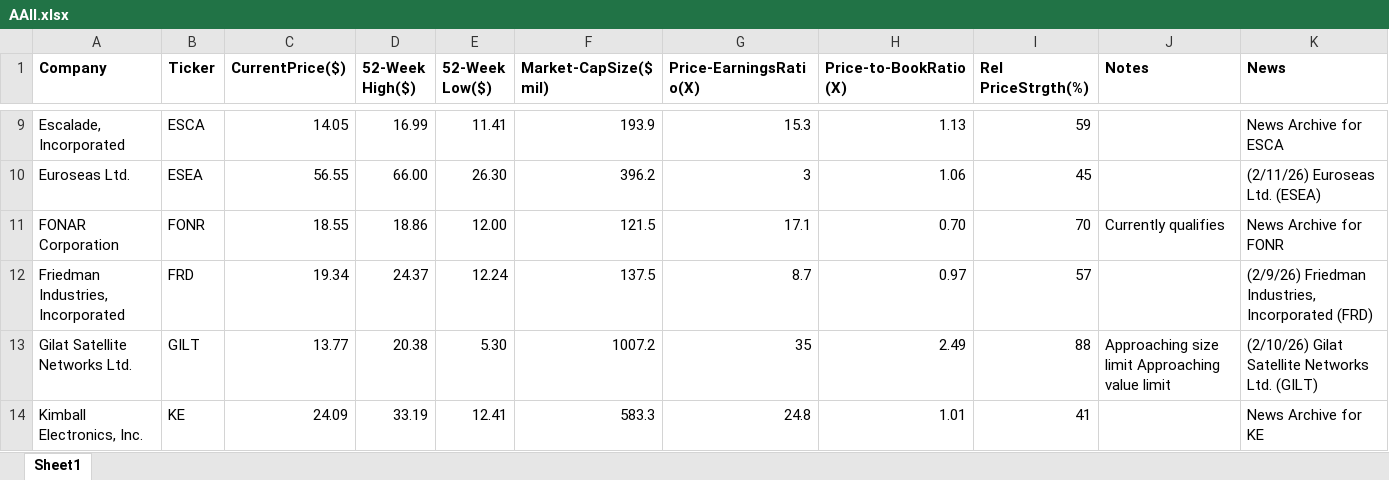
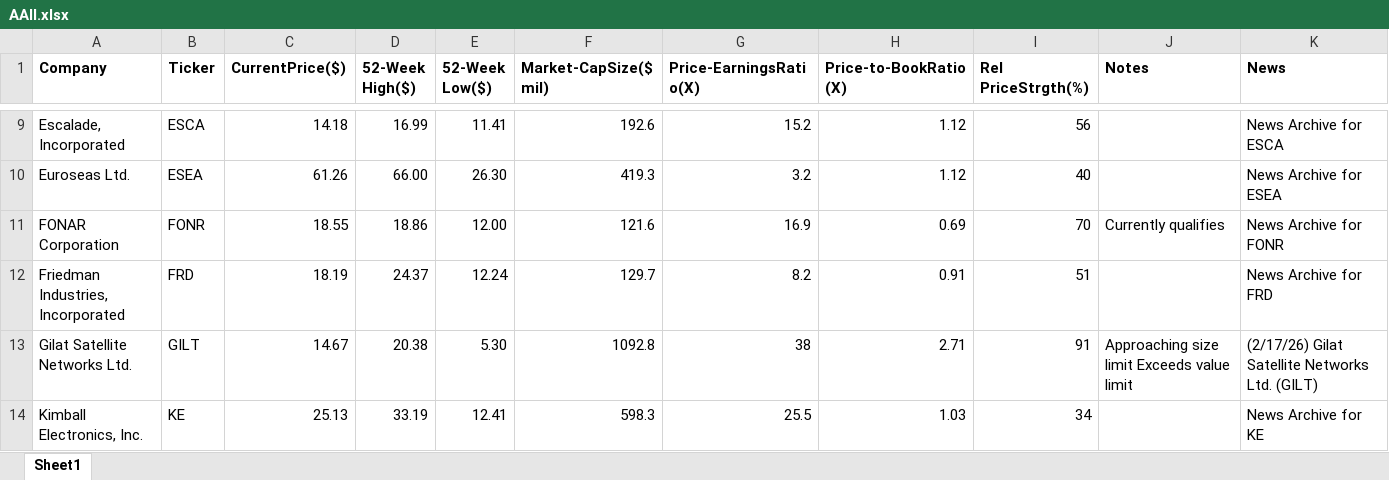
Before and after one commit to rickshilling/shadowPortfolio, an Excel workbook: AAII.xlsx, sheet Sheet1, drawn as a sheet; only a part is shown, gaps mark what is left out; values as stored, in another font and other column widths than the file's, no borders; charts and pictures not drawn; the diff covers the shown part only; the diff names each change by its address in the sheet, - before the commit and + after, or states it on an @@ line.

```diff
--- a/AAII.xlsx (sheet Sheet1)
+++ b/AAII.xlsx (sheet Sheet1)
-C9 (CurrentPrice($)): 14.05
+C9 (CurrentPrice($)): 14.18
-F9 (Market-CapSize($ mil)): 193.9
+F9 (Market-CapSize($ mil)): 192.6
-G9 (Price-EarningsRatio(X)): 15.3
+G9 (Price-EarningsRatio(X)): 15.2
-H9 (Price-to-BookRatio(X)): 1.13
+H9 (Price-to-BookRatio(X)): 1.12
-I9 (Rel PriceStrgth(%)): 59
+I9 (Rel PriceStrgth(%)): 56
-C10 (CurrentPrice($)): 56.55
+C10 (CurrentPrice($)): 61.26
-F10 (Market-CapSize($ mil)): 396.2
+F10 (Market-CapSize($ mil)): 419.3
-G10 (Price-EarningsRatio(X)): 3
+G10 (Price-EarningsRatio(X)): 3.2
-H10 (Price-to-BookRatio(X)): 1.06
+H10 (Price-to-BookRatio(X)): 1.12
-I10 (Rel PriceStrgth(%)): 45
+I10 (Rel PriceStrgth(%)): 40
-K10 (News): (2/11/26) Euroseas Ltd. (ESEA)
+K10 (News): News Archive for ESEA
-F11 (Market-CapSize($ mil)): 121.5
+F11 (Market-CapSize($ mil)): 121.6
-G11 (Price-EarningsRatio(X)): 17.1
+G11 (Price-EarningsRatio(X)): 16.9
-H11 (Price-to-BookRatio(X)): 0.70
+H11 (Price-to-BookRatio(X)): 0.69
-C12 (CurrentPrice($)): 19.34
+C12 (CurrentPrice($)): 18.19
-F12 (Market-CapSize($ mil)): 137.5
+F12 (Market-CapSize($ mil)): 129.7
-G12 (Price-EarningsRatio(X)): 8.7
+G12 (Price-EarningsRatio(X)): 8.2
-H12 (Price-to-BookRatio(X)): 0.97
+H12 (Price-to-BookRatio(X)): 0.91
-I12 (Rel PriceStrgth(%)): 57
+I12 (Rel PriceStrgth(%)): 51
-K12 (News): (2/9/26) Friedman Industries, Incorporated (FRD)
+K12 (News): News Archive for FRD
-C13 (CurrentPrice($)): 13.77
+C13 (CurrentPrice($)): 14.67
-F13 (Market-CapSize($ mil)): 1007.2
+F13 (Market-CapSize($ mil)): 1092.8
-G13 (Price-EarningsRatio(X)): 35
+G13 (Price-EarningsRatio(X)): 38
-H13 (Price-to-BookRatio(X)): 2.49
+H13 (Price-to-BookRatio(X)): 2.71
-I13 (Rel PriceStrgth(%)): 88
+I13 (Rel PriceStrgth(%)): 91
-J13 (Notes): Approaching size limit Approaching value limit
+J13 (Notes): Approaching size limit Exceeds value limit
-K13 (News): (2/10/26) Gilat Satellite…
+K13 (News): (2/17/26) Gilat Satellite…
-C14 (CurrentPrice($)): 24.09
+C14 (CurrentPrice($)): 25.13
-F14 (Market-CapSize($ mil)): 583.3
+F14 (Market-CapSize($ mil)): 598.3
-G14 (Price-EarningsRatio(X)): 24.8
+G14 (Price-EarningsRatio(X)): 25.5
-H14 (Price-to-BookRatio(X)): 1.01
+H14 (Price-to-BookRatio(X)): 1.03
-I14 (Rel PriceStrgth(%)): 41
+I14 (Rel PriceStrgth(%)): 34
```
Also changed, not shown: 1 added row, 1 removed row and 104 edited cells elsewhere in this sheet, TransactionHistory.xlsx.
